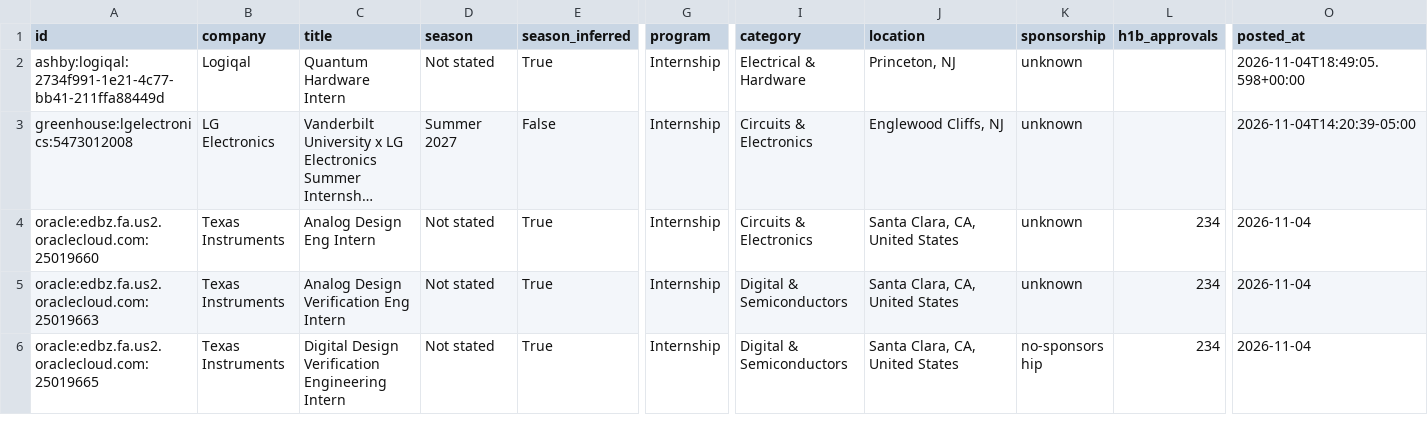
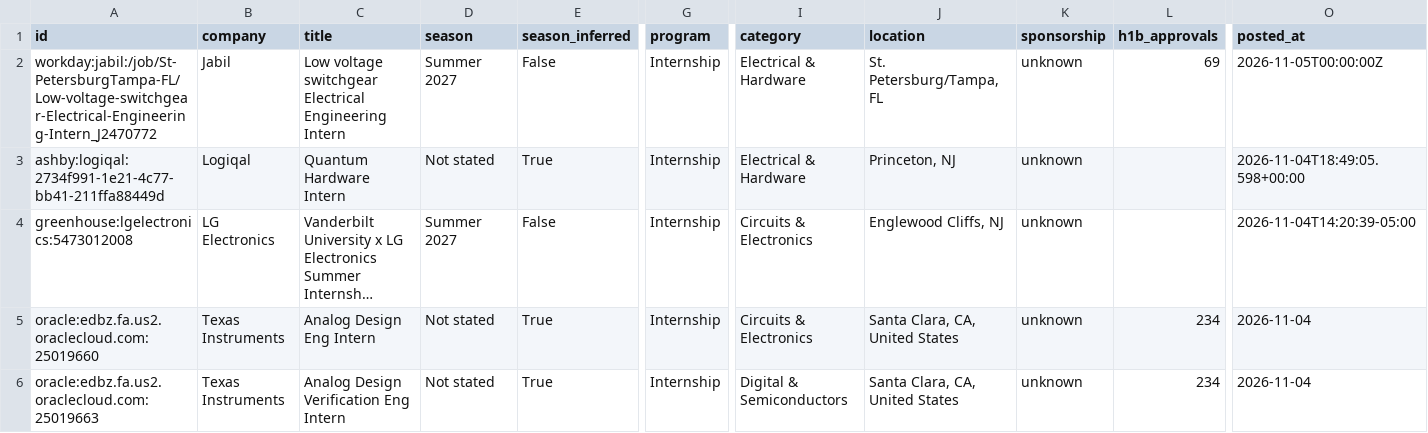
Before and after one commit to austinwright-eng/Automated-List-of-Electrical-Engineering-Internships, a CSV file: data/internships.csv, drawn as a sheet; only a part is shown, gaps mark what is left out; the shorter side is filled out with more unchanged rows; long unchanged cells end in …; rows hold the shown columns only; the diff names each change by its address in the sheet, - before the commit and + after, or states it on an @@ line.

```diff
--- a/data/internships.csv
+++ b/data/internships.csv
+row 2: workday:jabil:/job/St-PetersburgTampa-FL/Low-voltage-switchgear-Electrical-Engineering-Intern_J2470772 | Jabil | Low voltage switchgear Electrical Engineering Intern | Summer 2027 | False | Internship | Electrical & Hardware | St. Petersburg/Tampa, FL | unknown | 69 | 2026-11-05T00:00:00Z
```
Also changed, not shown: docs/internships.csv, 14 other files.
